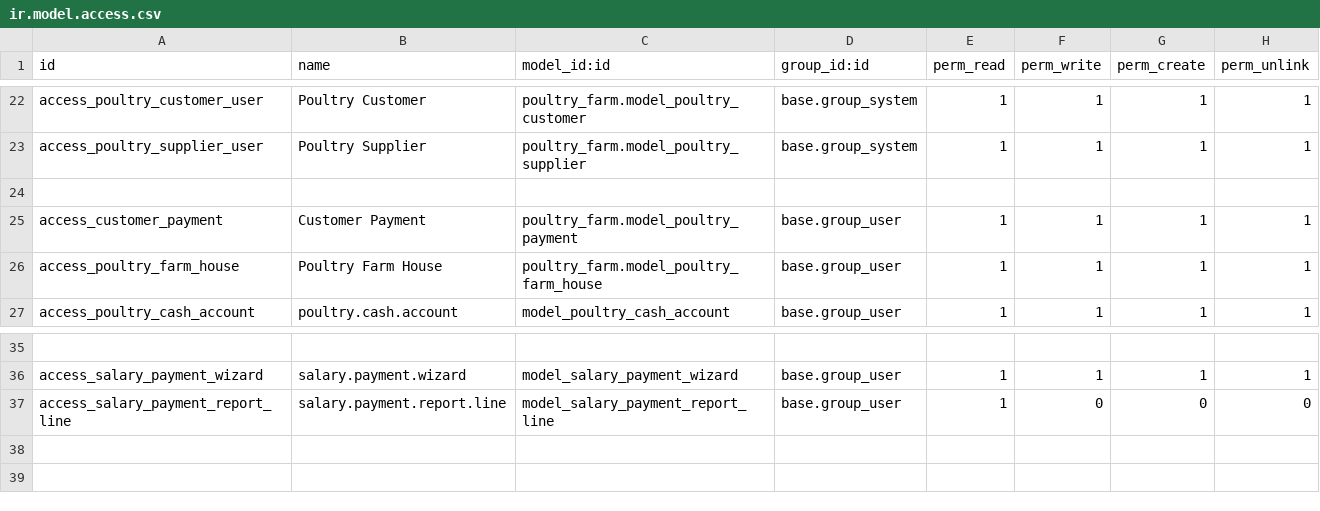
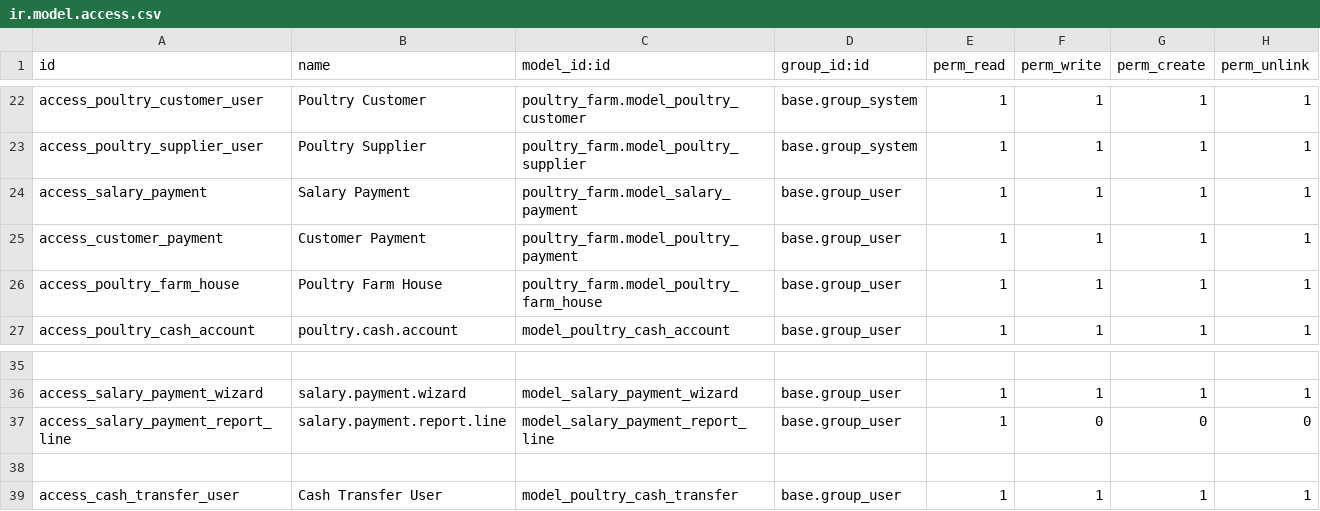
Before and after one commit to Nasratullah-Shafiq/poultry_farm, a CSV file: security/ir.model.access.csv, drawn as a sheet; only a part is shown, gaps mark what is left out.

Commit message:
new changes

```diff
--- a/security/ir.model.access.csv
+++ b/security/ir.model.access.csv
@@ -23,3 +23,3 @@ access_poultry_customer_user,Poultry Customer,poultry_farm.model_poultry_custome
 access_poultry_supplier_user,Poultry Supplier,poultry_farm.model_poultry_supplier,base.group_system,1,1,1,1
-
+access_salary_payment,Salary Payment,poultry_farm.model_salary_payment,base.group_user,1,1,1,1
 access_customer_payment,Customer Payment,poultry_farm.model_poultry_payment,base.group_user,1,1,1,1
@@ -37 +37,3 @@ access_salary_payment_wizard,salary.payment.wizard,model_salary_payment_wizard,b
 access_salary_payment_report_line,salary.payment.report.line,model_salary_payment_report_line,base.group_user,1,0,0,0
+
+access_cash_transfer_user,Cash Transfer User,model_poultry_cash_transfer,base.group_user,1,1,1,1
```
